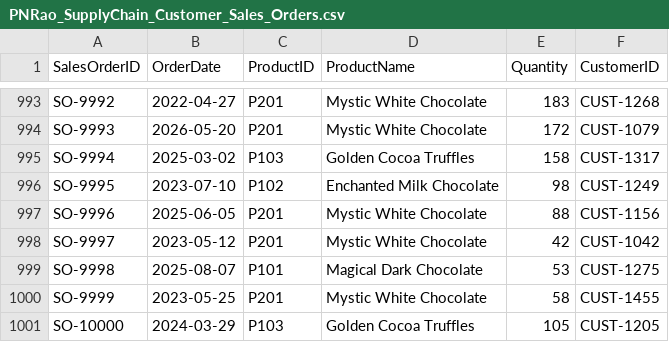
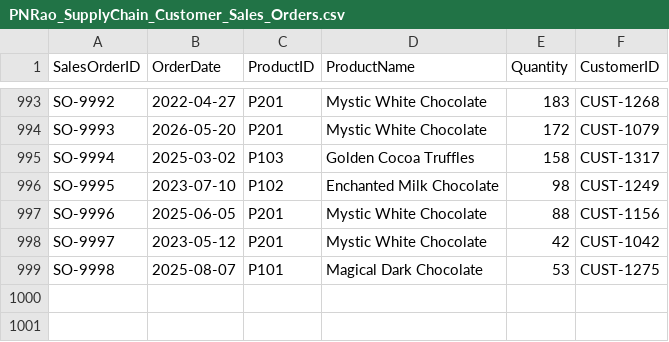
Before and after one commit to ajithunnikrishnan37/Logistic-Scale, a CSV file: PNRao_SupplyChain_Customer_Sales_Orders.csv, drawn as a sheet; only a part is shown, gaps mark what is left out.

Commit message:
Update PNRao_SupplyChain_Customer_Sales_Orders.csv

```diff
--- a/PNRao_SupplyChain_Customer_Sales_Orders.csv
+++ b/PNRao_SupplyChain_Customer_Sales_Orders.csv
@@ -999,3 +999 @@ SalesOrderID,OrderDate,ProductID,ProductName,Quantity,CustomerID
 "SO-9998","2025-08-07","P101","Magical Dark Chocolate","53","CUST-1275"
-"SO-9999","2023-05-25","P201","Mystic White Chocolate","58","CUST-1455"
-"SO-10000","2024-03-29","P103","Golden Cocoa Truffles","105","CUST-1205"
```
